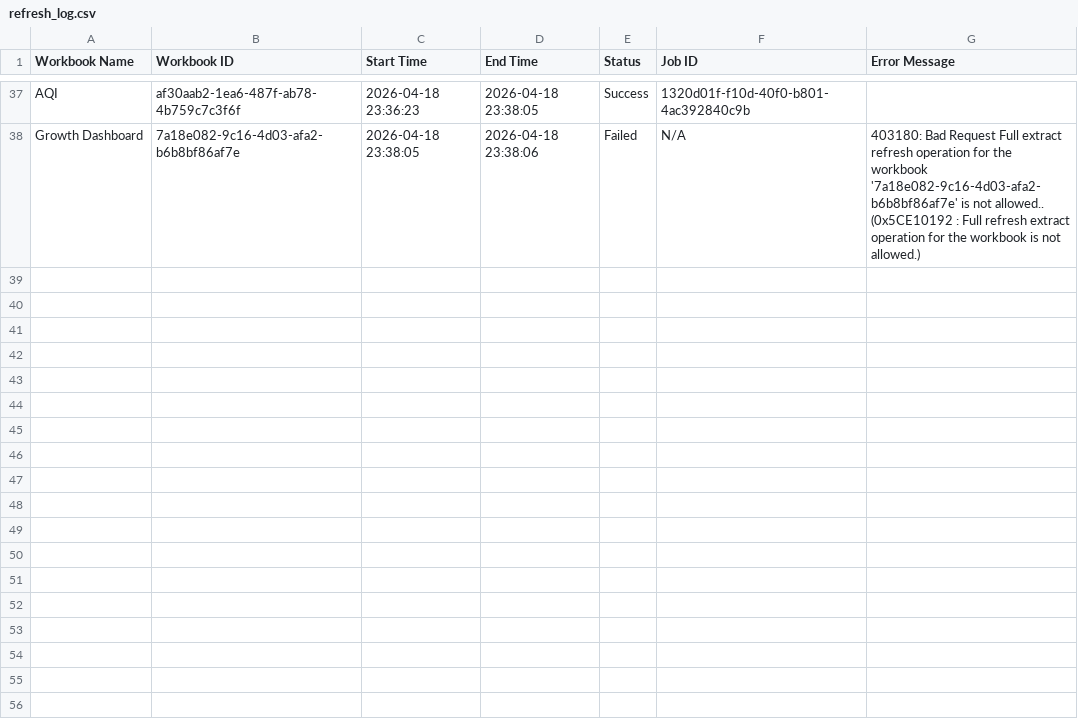
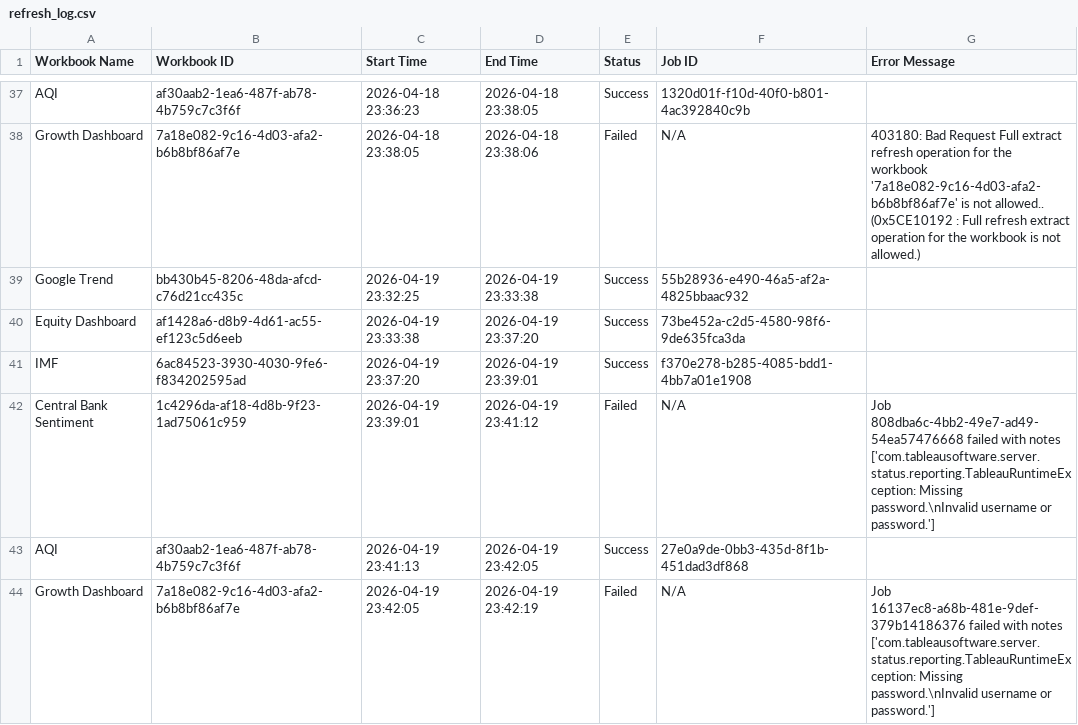
Before and after one commit to roy8in/tableau-extract-refresher, a CSV file: refresh_log.csv, drawn as a sheet; only a part is shown, gaps mark what is left out.

```diff
--- a/refresh_log.csv
+++ b/refresh_log.csv
@@ -38 +38,7 @@ AQI,af30aab2-1ea6-487f-ab78-4b759c7c3f6f,2026-04-18 23:36:23,2026-04-18 23:38:05
 Growth Dashboard,7a18e082-9c16-4d03-afa2-b6b8bf86af7e,2026-04-18 23:38:05,2026-04-18 23:38:06,Failed,N/A,  	403180: Bad Request 		Full extract refresh operation for the workbook '7a18e082-9c16-4d03-afa2-b6b8bf86af7e' is not allowed.. (0x5CE10192 : Full refresh extract operation for the workbook is not allowed.)
+Google Trend,bb430b45-8206-48da-afcd-c76d21cc435c,2026-04-19 23:32:25,2026-04-19 23:33:38,Success,55b28936-e490-46a5-af2a-4825bbaac932,
+Equity Dashboard,af1428a6-d8b9-4d61-ac55-ef123c5d6eeb,2026-04-19 23:33:38,2026-04-19 23:37:20,Success,73be452a-c2d5-4580-98f6-9de635fca3da,
+IMF,6ac84523-3930-4030-9fe6-f834202595ad,2026-04-19 23:37:20,2026-04-19 23:39:01,Success,f370e278-b285-4085-bdd1-4bb7a01e1908,
+Central Bank Sentiment,1c4296da-af18-4d8b-9f23-1ad75061c959,2026-04-19 23:39:01,2026-04-19 23:41:12,Failed,N/A,Job 808dba6c-4bb2-49e7-ad49-54ea57476668 failed with notes ['com.tableausoftware.server.status.reporting.TableauRuntimeException: Missing password.\nInvalid username or password.']
+AQI,af30aab2-1ea6-487f-ab78-4b759c7c3f6f,2026-04-19 23:41:13,2026-04-19 23:42:05,Success,27e0a9de-0bb3-435d-8f1b-451dad3df868,
+Growth Dashboard,7a18e082-9c16-4d03-afa2-b6b8bf86af7e,2026-04-19 23:42:05,2026-04-19 23:42:19,Failed,N/A,Job 16137ec8-a68b-481e-9def-379b14186376 failed with notes ['com.tableausoftware.server.status.reporting.TableauRuntimeException: Missing password.\nInvalid username or password.']
```
